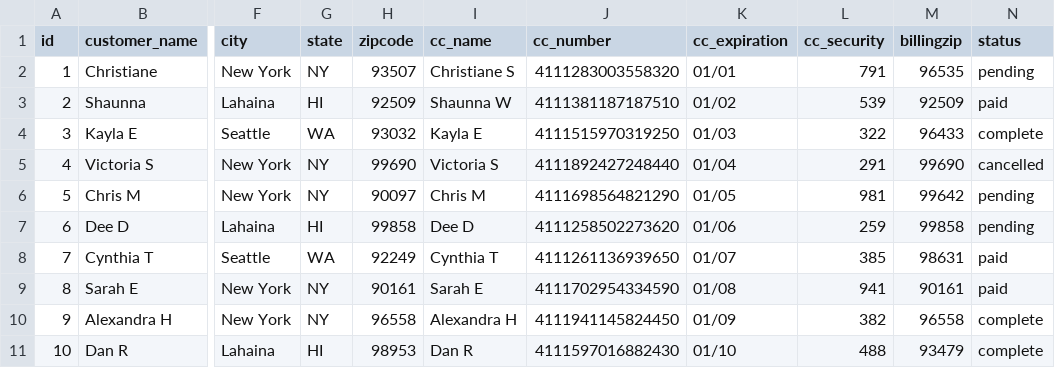
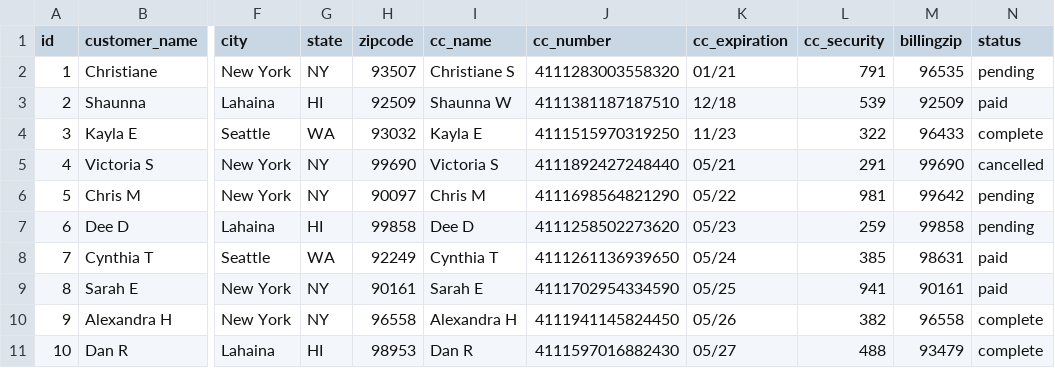
Before and after one commit to KaylaEcker/betsy, a CSV file: db/order_seeds.csv, drawn as a sheet; only a part is shown, gaps mark what is left out; the diff names each change by its address in the sheet, - before the commit and + after, or states it on an @@ line.

Commit message:
order seed data updated with future expiration dates

```diff
--- a/db/order_seeds.csv
+++ b/db/order_seeds.csv
-K2 (cc_expiration): 01/01
+K2 (cc_expiration): 01/21
-K3 (cc_expiration): 01/02
+K3 (cc_expiration): 12/18
-K4 (cc_expiration): 01/03
+K4 (cc_expiration): 11/23
-K5 (cc_expiration): 01/04
+K5 (cc_expiration): 05/21
-K6 (cc_expiration): 01/05
+K6 (cc_expiration): 05/22
-K7 (cc_expiration): 01/06
+K7 (cc_expiration): 05/23
-K8 (cc_expiration): 01/07
+K8 (cc_expiration): 05/24
-K9 (cc_expiration): 01/08
+K9 (cc_expiration): 05/25
-K10 (cc_expiration): 01/09
+K10 (cc_expiration): 05/26
-K11 (cc_expiration): 01/10
+K11 (cc_expiration): 05/27
```
